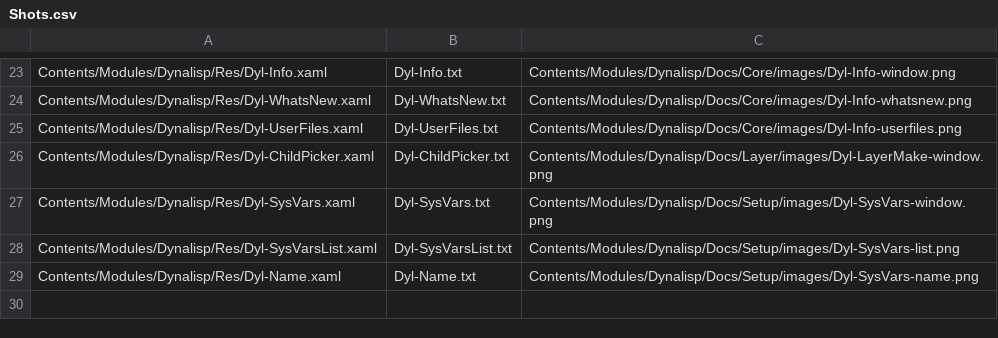
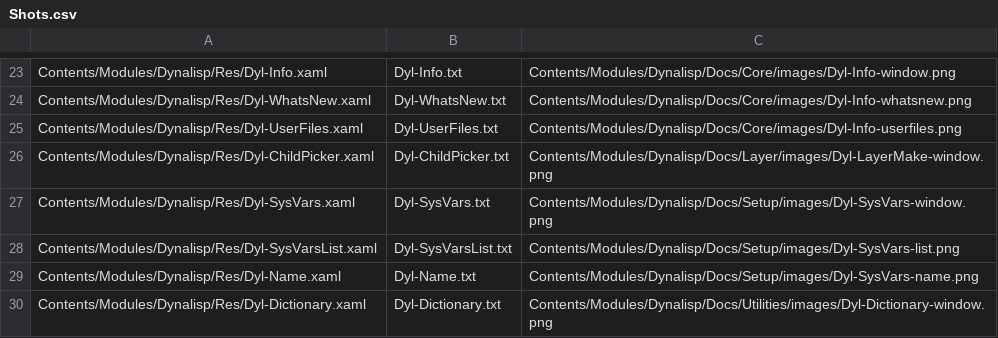
Before and after one commit to samagior/DynALisp.bundle, a CSV file: Installer/Windows/Shots/Shots.csv, drawn as a sheet; only a part is shown, gaps mark what is left out; the diff names each change by its address in the sheet, - before the commit and + after, or states it on an @@ line.

```diff
--- a/Installer/Windows/Shots/Shots.csv
+++ b/Installer/Windows/Shots/Shots.csv
+row 30: Contents/Modules/Dynalisp/Res/Dyl-Dictionary.xaml | Dyl-Dictionary.txt | Contents/Modules/Dynalisp/Docs/Utilities/images/Dyl-Dictionary-window.png
```
Also changed, not shown: 7 other files.
